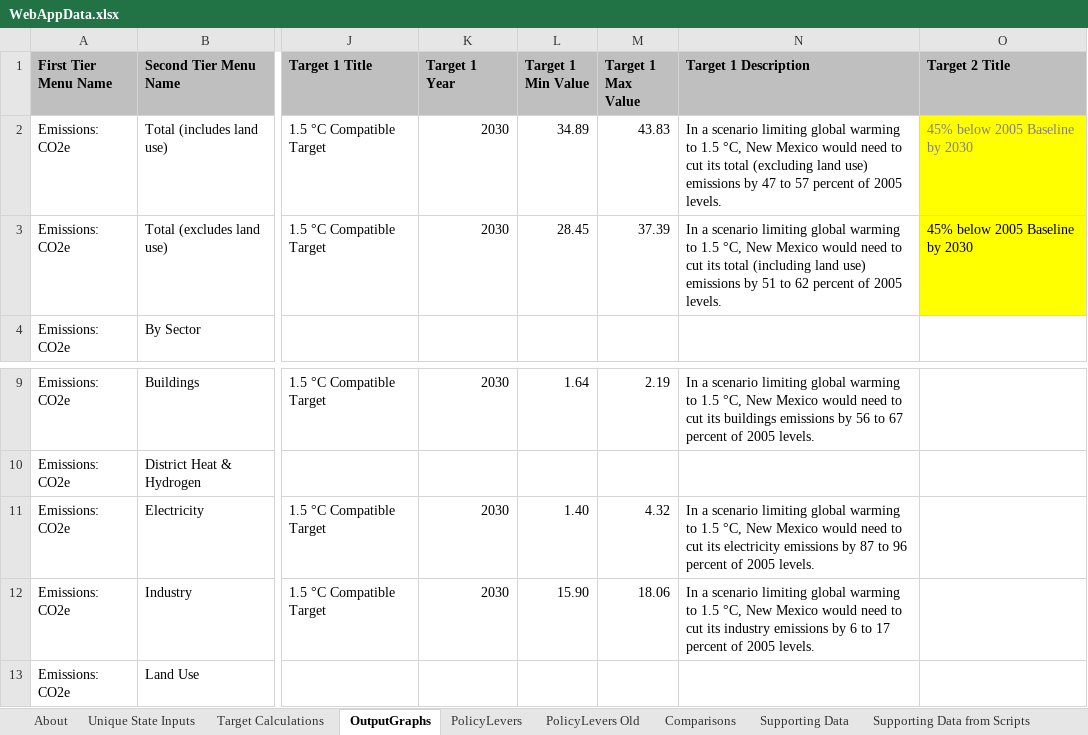
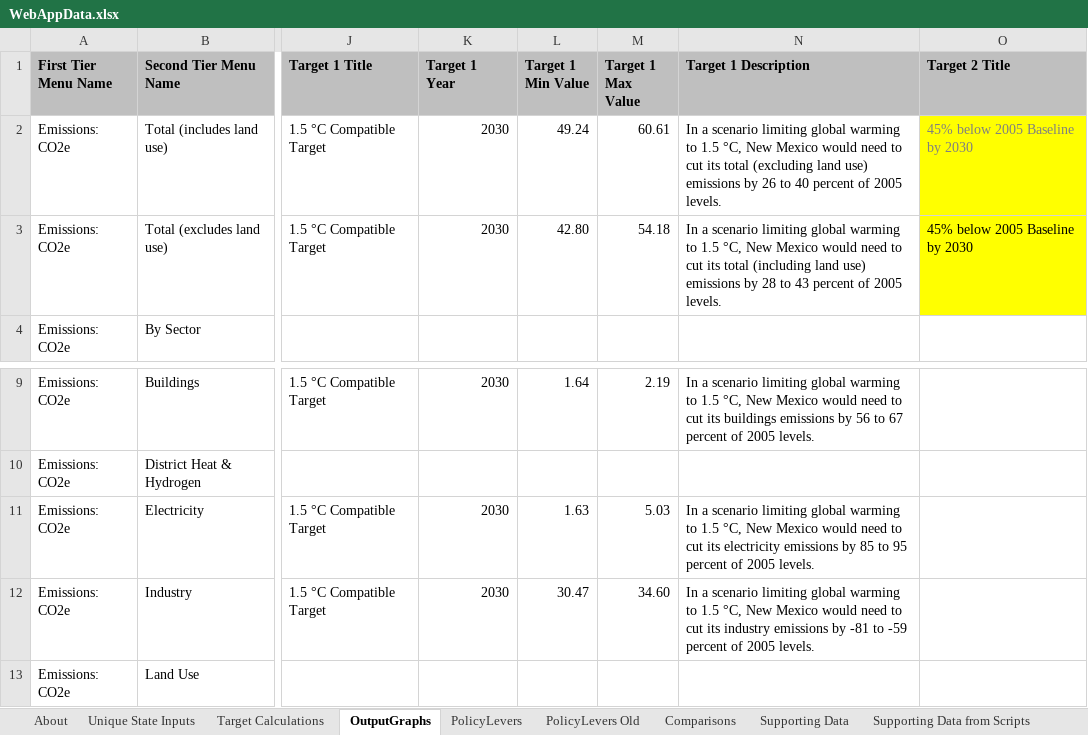
Before and after one commit to EnergyInnovation/eps-newmexico, an Excel workbook: WebAppData.xlsx, sheet OutputGraphs, drawn as a sheet; only a part is shown, gaps mark what is left out; values as stored, in another font and other column widths than the file's, no borders; conditional formats not drawn; the diff names each change by its address in the sheet, - before the commit and + after, or states it on an @@ line.

Commit message:
udpate state targets

```diff
--- a/WebAppData.xlsx (sheet OutputGraphs)
+++ b/WebAppData.xlsx (sheet OutputGraphs)
-L2 (Target 1 Min Value): 34.89
+L2 (Target 1 Min Value): 49.24
-M2 (Target 1 Max Value): 43.83
+M2 (Target 1 Max Value): 60.61
-N2 (Target 1 Description): …emissions by 47 to 57 percent of…
+N2 (Target 1 Description): …emissions by 26 to 40 percent of…
-L3 (Target 1 Min Value): 28.45
+L3 (Target 1 Min Value): 42.80
-M3 (Target 1 Max Value): 37.39
+M3 (Target 1 Max Value): 54.18
-N3 (Target 1 Description): …emissions by 51 to 62 percent of…
+N3 (Target 1 Description): …emissions by 28 to 43 percent of…
-L11 (Target 1 Min Value): 1.40
+L11 (Target 1 Min Value): 1.63
-M11 (Target 1 Max Value): 4.32
+M11 (Target 1 Max Value): 5.03
-N11 (Target 1 Description): …emissions by 87 to 96 percent of…
+N11 (Target 1 Description): …emissions by 85 to 95 percent of…
-L12 (Target 1 Min Value): 15.90
+L12 (Target 1 Min Value): 30.47
-M12 (Target 1 Max Value): 18.06
+M12 (Target 1 Max Value): 34.60
-N12 (Target 1 Description): …emissions by 6 to 17 percent of…
+N12 (Target 1 Description): …emissions by -81 to -59 percent of…
```
Also changed, not shown: sheet Target Calculations, sheet Unique State Inputs.
